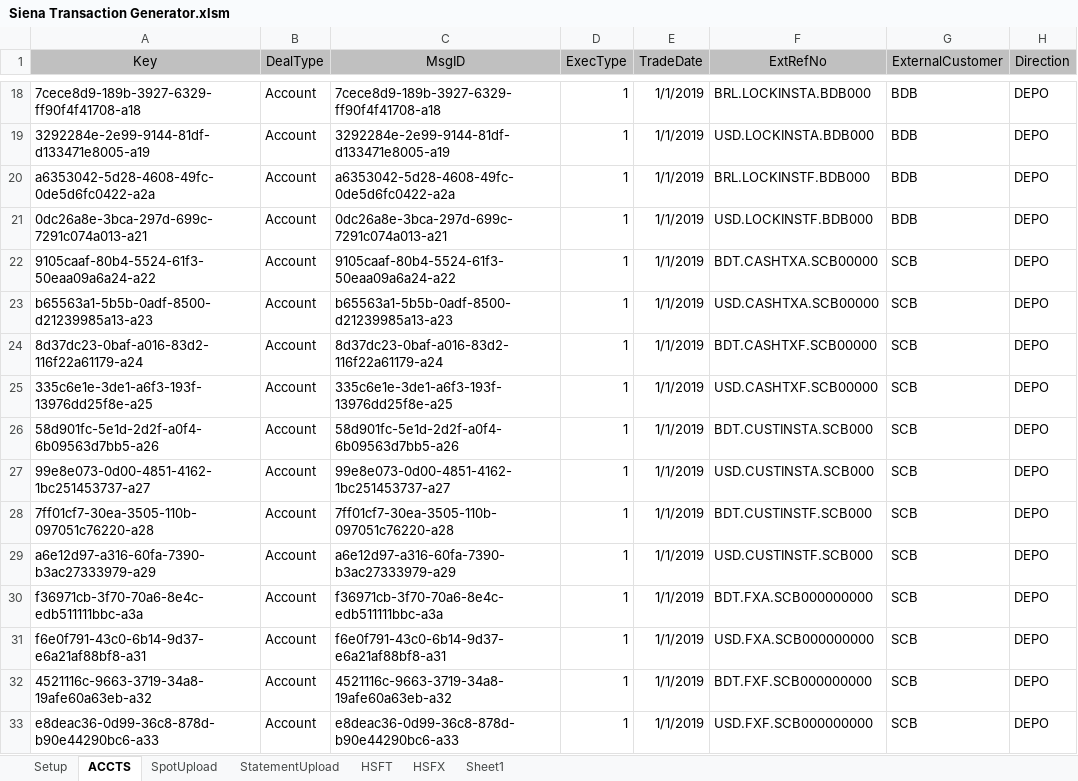
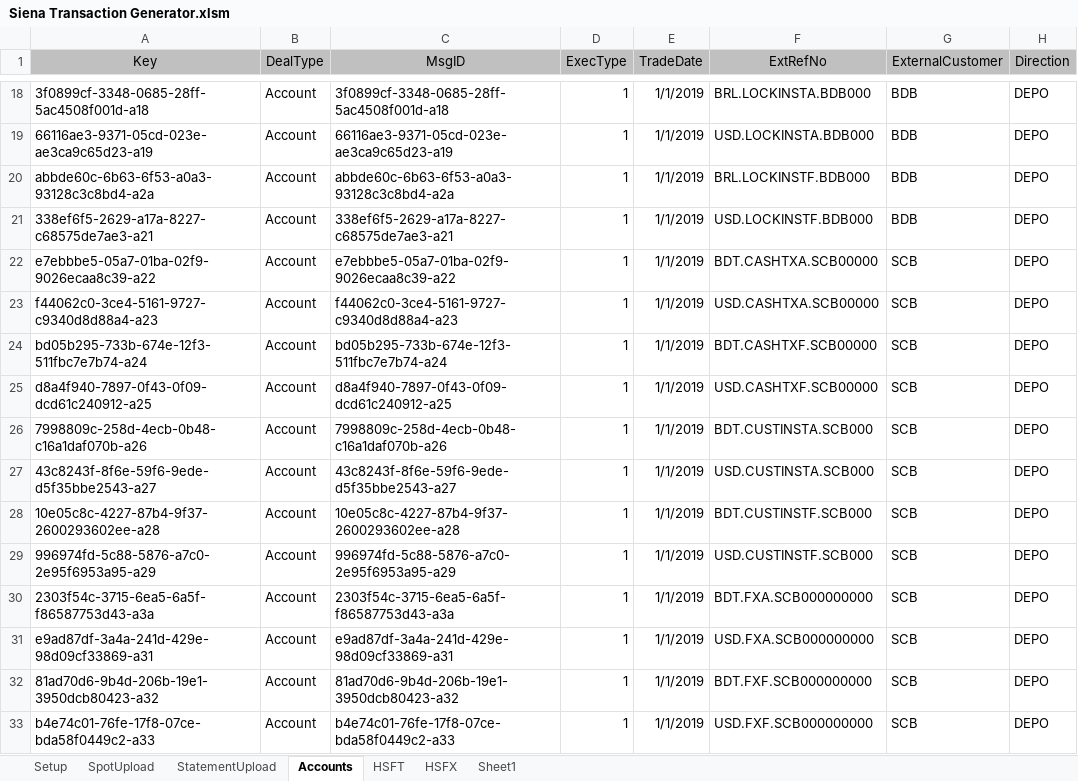
Before and after one commit to mt1976/DEMOXMLSTATIC, an Excel workbook: Prospects/HomeSend/Siena Transaction Generator/Siena Transaction Generator.xlsm, sheet Accounts, drawn as a sheet; only a part is shown, gaps mark what is left out; values as stored, in another font and other column widths than the file's, no borders; the diff covers the shown part only; the diff names each change by its address in the sheet, - before the commit and + after, or states it on an @@ line.

```diff
--- a/Prospects/HomeSend/Siena Transaction Generator/Siena Transaction Generator.xlsm (sheet Accounts)
+++ b/Prospects/HomeSend/Siena Transaction Generator/Siena Transaction Generator.xlsm (sheet Accounts)
-sheet tab: ACCTS
+sheet tab: Accounts
@@ sheet tab order changed: Setup | SpotUpload | StatementUpload | Accounts | HSFT | HSFX | Sheet1 @@
-A18 (Key): 7cece8d9-189b-3927-6329-ff90f4f41708-a18
+A18 (Key): 3f0899cf-3348-0685-28ff-5ac4508f001d-a18
-C18 (MsgID): 7cece8d9-189b-3927-6329-ff90f4f41708-a18
+C18 (MsgID): 3f0899cf-3348-0685-28ff-5ac4508f001d-a18
-A19 (Key): 3292284e-2e99-9144-81df-d133471e8005-a19
+A19 (Key): 66116ae3-9371-05cd-023e-ae3ca9c65d23-a19
-C19 (MsgID): 3292284e-2e99-9144-81df-d133471e8005-a19
+C19 (MsgID): 66116ae3-9371-05cd-023e-ae3ca9c65d23-a19
-A20 (Key): a6353042-5d28-4608-49fc-0de5d6fc0422-a2a
+A20 (Key): abbde60c-6b63-6f53-a0a3-93128c3c8bd4-a2a
-C20 (MsgID): a6353042-5d28-4608-49fc-0de5d6fc0422-a2a
+C20 (MsgID): abbde60c-6b63-6f53-a0a3-93128c3c8bd4-a2a
-A21 (Key): 0dc26a8e-3bca-297d-699c-7291c074a013-a21
+A21 (Key): 338ef6f5-2629-a17a-8227-c68575de7ae3-a21
-C21 (MsgID): 0dc26a8e-3bca-297d-699c-7291c074a013-a21
+C21 (MsgID): 338ef6f5-2629-a17a-8227-c68575de7ae3-a21
-A22 (Key): 9105caaf-80b4-5524-61f3-50eaa09a6a24-a22
+A22 (Key): e7ebbbe5-05a7-01ba-02f9-9026ecaa8c39-a22
-C22 (MsgID): 9105caaf-80b4-5524-61f3-50eaa09a6a24-a22
+C22 (MsgID): e7ebbbe5-05a7-01ba-02f9-9026ecaa8c39-a22
-A23 (Key): b65563a1-5b5b-0adf-8500-d21239985a13-a23
+A23 (Key): f44062c0-3ce4-5161-9727-c9340d8d88a4-a23
-C23 (MsgID): b65563a1-5b5b-0adf-8500-d21239985a13-a23
+C23 (MsgID): f44062c0-3ce4-5161-9727-c9340d8d88a4-a23
-A24 (Key): 8d37dc23-0baf-a016-83d2-116f22a61179-a24
+A24 (Key): bd05b295-733b-674e-12f3-511fbc7e7b74-a24
-C24 (MsgID): 8d37dc23-0baf-a016-83d2-116f22a61179-a24
+C24 (MsgID): bd05b295-733b-674e-12f3-511fbc7e7b74-a24
-A25 (Key): 335c6e1e-3de1-a6f3-193f-13976dd25f8e-a25
+A25 (Key): d8a4f940-7897-0f43-0f09-dcd61c240912-a25
-C25 (MsgID): 335c6e1e-3de1-a6f3-193f-13976dd25f8e-a25
+C25 (MsgID): d8a4f940-7897-0f43-0f09-dcd61c240912-a25
-A26 (Key): 58d901fc-5e1d-2d2f-a0f4-6b09563d7bb5-a26
+A26 (Key): 7998809c-258d-4ecb-0b48-c16a1daf070b-a26
-C26 (MsgID): 58d901fc-5e1d-2d2f-a0f4-6b09563d7bb5-a26
+C26 (MsgID): 7998809c-258d-4ecb-0b48-c16a1daf070b-a26
-A27 (Key): 99e8e073-0d00-4851-4162-1bc251453737-a27
+A27 (Key): 43c8243f-8f6e-59f6-9ede-d5f35bbe2543-a27
-C27 (MsgID): 99e8e073-0d00-4851-4162-1bc251453737-a27
+C27 (MsgID): 43c8243f-8f6e-59f6-9ede-d5f35bbe2543-a27
-A28 (Key): 7ff01cf7-30ea-3505-110b-097051c76220-a28
+A28 (Key): 10e05c8c-4227-87b4-9f37-2600293602ee-a28
-C28 (MsgID): 7ff01cf7-30ea-3505-110b-097051c76220-a28
+C28 (MsgID): 10e05c8c-4227-87b4-9f37-2600293602ee-a28
-A29 (Key): a6e12d97-a316-60fa-7390-b3ac27333979-a29
+A29 (Key): 996974fd-5c88-5876-a7c0-2e95f6953a95-a29
-C29 (MsgID): a6e12d97-a316-60fa-7390-b3ac27333979-a29
+C29 (MsgID): 996974fd-5c88-5876-a7c0-2e95f6953a95-a29
-A30 (Key): f36971cb-3f70-70a6-8e4c-edb511111bbc-a3a
+A30 (Key): 2303f54c-3715-6ea5-6a5f-f86587753d43-a3a
-C30 (MsgID): f36971cb-3f70-70a6-8e4c-edb511111bbc-a3a
+C30 (MsgID): 2303f54c-3715-6ea5-6a5f-f86587753d43-a3a
-A31 (Key): f6e0f791-43c0-6b14-9d37-e6a21af88bf8-a31
+A31 (Key): e9ad87df-3a4a-241d-429e-98d09cf33869-a31
-C31 (MsgID): f6e0f791-43c0-6b14-9d37-e6a21af88bf8-a31
+C31 (MsgID): e9ad87df-3a4a-241d-429e-98d09cf33869-a31
-A32 (Key): 4521116c-9663-3719-34a8-19afe60a63eb-a32
+A32 (Key): 81ad70d6-9b4d-206b-19e1-3950dcb80423-a32
-C32 (MsgID): 4521116c-9663-3719-34a8-19afe60a63eb-a32
+C32 (MsgID): 81ad70d6-9b4d-206b-19e1-3950dcb80423-a32
-A33 (Key): e8deac36-0d99-36c8-878d-b90e44290bc6-a33
+A33 (Key): b4e74c01-76fe-17f8-07ce-bda58f0449c2-a33
-C33 (MsgID): e8deac36-0d99-36c8-878d-b90e44290bc6-a33
+C33 (MsgID): b4e74c01-76fe-17f8-07ce-bda58f0449c2-a33
```
Also changed, not shown: 128 edited cells elsewhere in this sheet, sheet Setup, Prospects/HomeSend/Siena Transaction Generator/BASE/Case 3 - WIP.xlsx, 3 other files.
